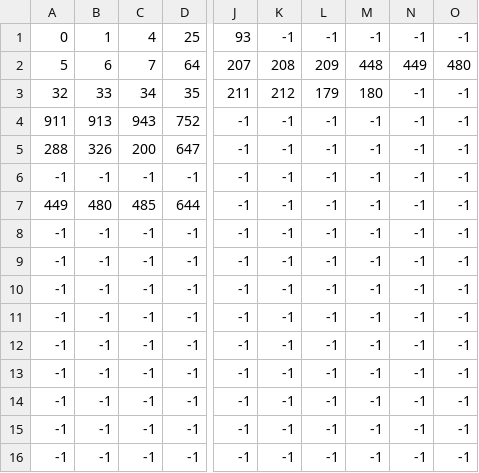
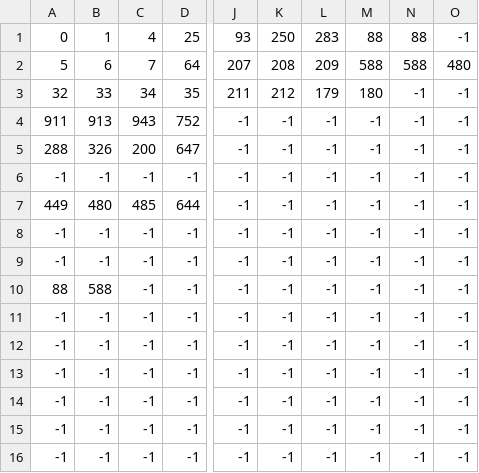
Before and after one commit to dudaskobendeguz/dungeon-crawl-java, a CSV file: src/main/resources/custom_map/test_level.csv, drawn as a sheet; only a part is shown, gaps mark what is left out; the diff names each change by its address in the sheet, - before the commit and + after, or states it on an @@ line.

Commit message:
Add test level and tilles.tmx

```diff
--- a/src/main/resources/custom_map/test_level.csv
+++ b/src/main/resources/custom_map/test_level.csv
-K1: -1
+K1: 250
-L1: -1
+L1: 283
-M1: -1
+M1: 88
-N1: -1
+N1: 88
-M2: 448
+M2: 588
-N2: 449
+N2: 588
-A10: -1
+A10: 88
-B10: -1
+B10: 588
```
Also changed, not shown: 1 other file.
